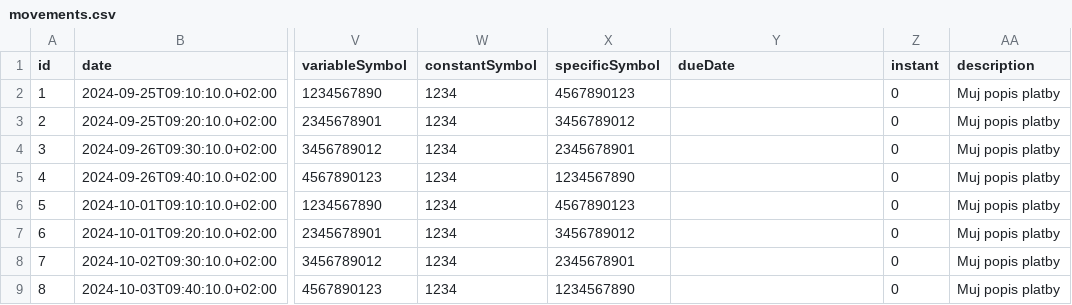
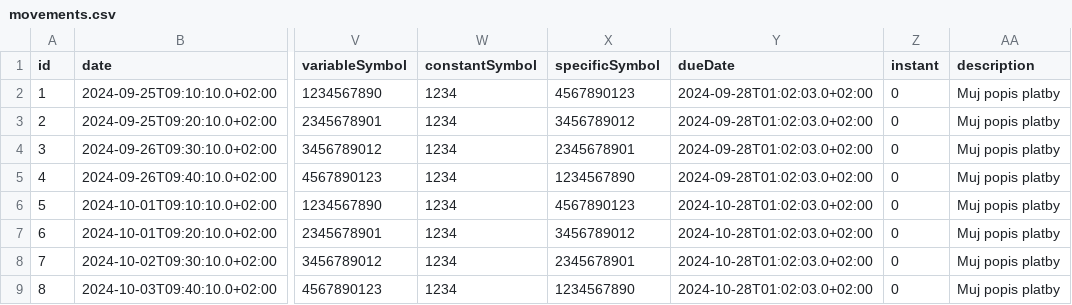
Before and after one commit to onsystems-cz/mock-data, a CSV file: movements.csv, drawn as a sheet; only a part is shown, gaps mark what is left out; the diff names each change by its address in the sheet, - before the commit and + after, or states it on an @@ line.

Commit message:
Update movements.csv

```diff
--- a/movements.csv
+++ b/movements.csv
-Y2:Y5 (dueDate): (empty)
+Y2:Y5 (dueDate): 2024-09-28T01:02:03.0+02:00
-Y6:Y9 (dueDate): (empty)
+Y6:Y9 (dueDate): 2024-10-28T01:02:03.0+02:00
```
